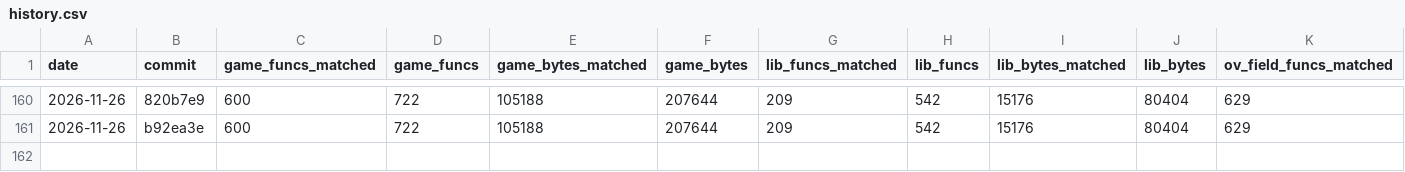
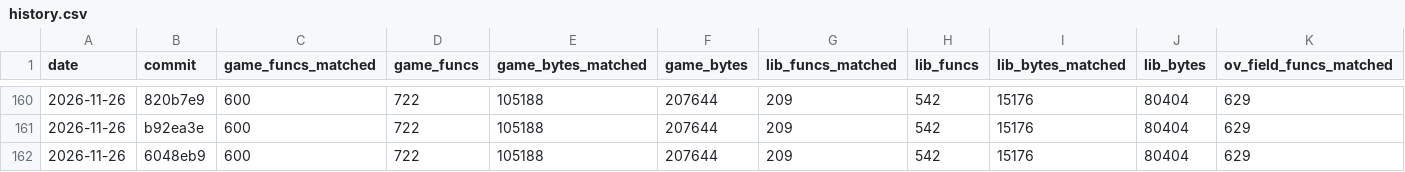
Before and after one commit to TheSaltsmith69/chronocross_decomp, a CSV file: progress/history.csv, drawn as a sheet; only a part is shown, gaps mark what is left out; rows hold the shown columns only; the diff names each change by its address in the sheet, - before the commit and + after, or states it on an @@ line.

Commit message:
Update progress snapshot

```diff
--- a/progress/history.csv
+++ b/progress/history.csv
+row 162: 2026-11-26 | 6048eb9 | 600 | 722 | 105188 | 207644 | 209 | 542 | 15176 | 80404 | 629
```
Also changed, not shown: progress/files.csv, progress/functions.csv.
